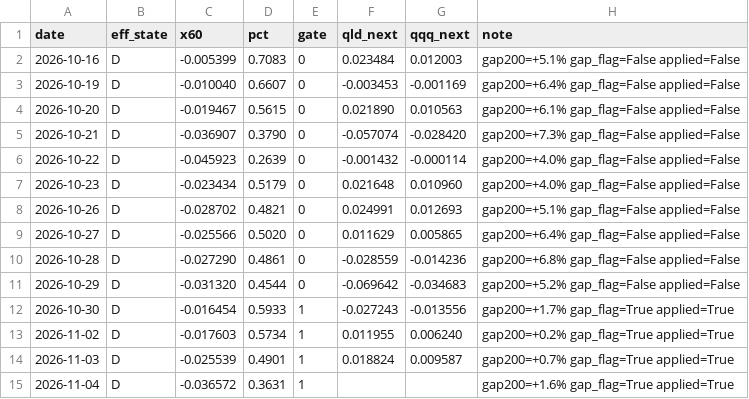
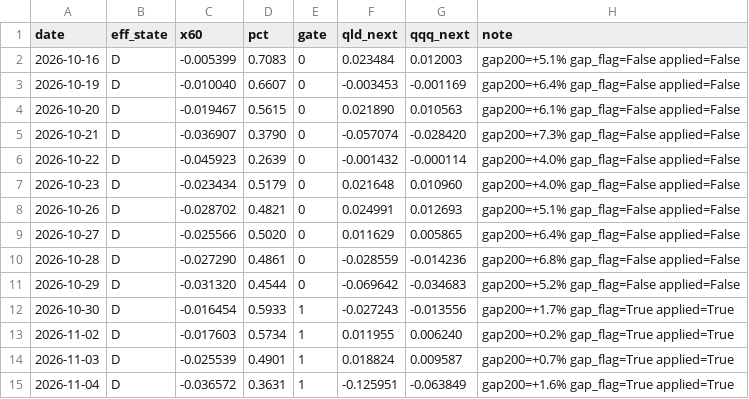
Before and after one commit to xyxyxy33e-sys/Robinhood-stock, a CSV file: data/dgate_forward_log.csv, drawn as a sheet.

```diff
--- a/data/dgate_forward_log.csv
+++ b/data/dgate_forward_log.csv
@@ -14,2 +14,2 @@ date,eff_state,x60,pct,gate,qld_next,qqq_next,note
 2026-11-03,D,-0.025539,0.4901,1,0.018824,0.009587,gap200=+0.7% gap_flag=True applied=True
-2026-11-04,D,-0.036572,0.3631,1,,,gap200=+1.6% gap_flag=True applied=True
+2026-11-04,D,-0.036572,0.3631,1,-0.125951,-0.063849,gap200=+1.6% gap_flag=True applied=True
```
Also changed, not shown: data/fill_quality.csv, data/live_closes.csv, 4 other files.
